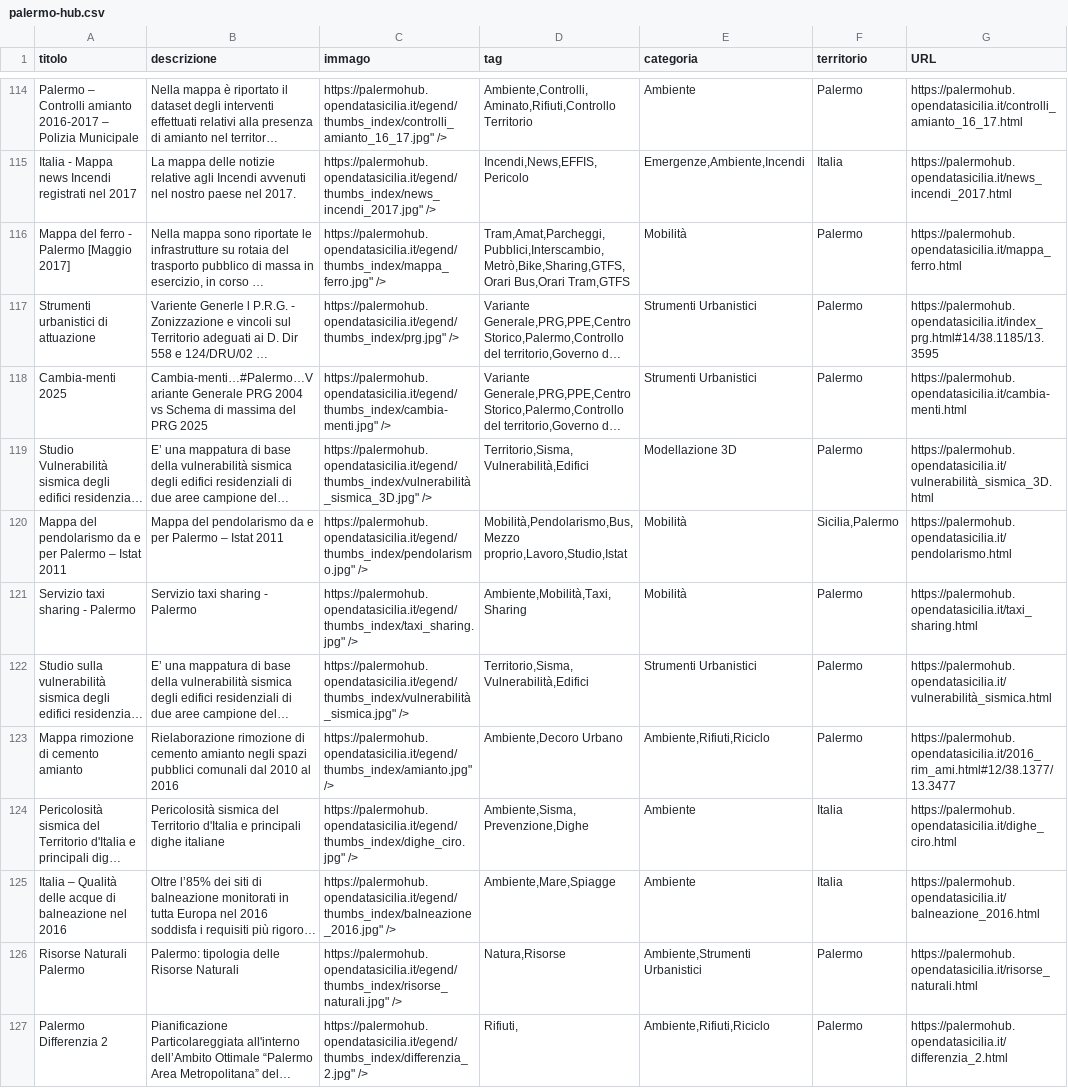
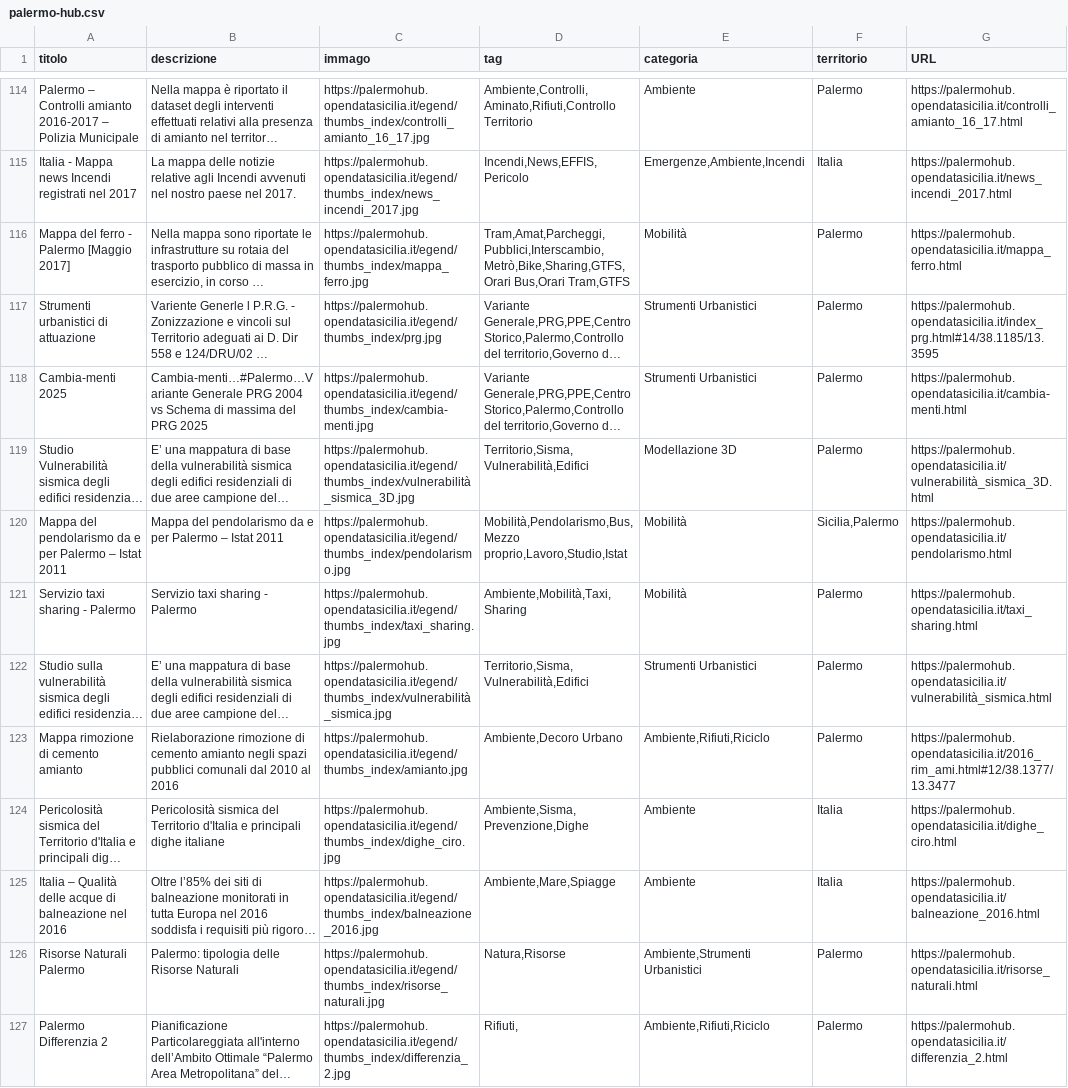
Before and after one commit to PalermoHub/Dashboard-Monitoraggio, a CSV file: dati-palermo-hub/palermo-hub.csv, drawn as a sheet; only a part is shown, gaps mark what is left out; long unchanged cells end in …; the diff covers the shown part only; the diff names each change by its address in the sheet, - before the commit and + after, or states it on an @@ line.

```diff
--- a/dati-palermo-hub/palermo-hub.csv
+++ b/dati-palermo-hub/palermo-hub.csv
-C114 (immago): https://palermohub.opendatasicilia.it/egend/thumbs_index/controlli_amianto_16_17.jpg" />
+C114 (immago): https://palermohub.opendatasicilia.it/egend/thumbs_index/controlli_amianto_16_17.jpg
-C115 (immago): https://palermohub.opendatasicilia.it/egend/thumbs_index/news_incendi_2017.jpg" />
+C115 (immago): https://palermohub.opendatasicilia.it/egend/thumbs_index/news_incendi_2017.jpg
-C116 (immago): https://palermohub.opendatasicilia.it/egend/thumbs_index/mappa_ferro.jpg" />
+C116 (immago): https://palermohub.opendatasicilia.it/egend/thumbs_index/mappa_ferro.jpg
-C117 (immago): https://palermohub.opendatasicilia.it/egend/thumbs_index/prg.jpg" />
+C117 (immago): https://palermohub.opendatasicilia.it/egend/thumbs_index/prg.jpg
-C118 (immago): https://palermohub.opendatasicilia.it/egend/thumbs_index/cambia-menti.jpg" />
+C118 (immago): https://palermohub.opendatasicilia.it/egend/thumbs_index/cambia-menti.jpg
-C119 (immago): https://palermohub.opendatasicilia.it/egend/thumbs_index/vulnerabilità_sismica_3D.jpg" />
+C119 (immago): https://palermohub.opendatasicilia.it/egend/thumbs_index/vulnerabilità_sismica_3D.jpg
-C120 (immago): https://palermohub.opendatasicilia.it/egend/thumbs_index/pendolarismo.jpg" />
+C120 (immago): https://palermohub.opendatasicilia.it/egend/thumbs_index/pendolarismo.jpg
-C121 (immago): https://palermohub.opendatasicilia.it/egend/thumbs_index/taxi_sharing.jpg" />
+C121 (immago): https://palermohub.opendatasicilia.it/egend/thumbs_index/taxi_sharing.jpg
-C122 (immago): https://palermohub.opendatasicilia.it/egend/thumbs_index/vulnerabilità_sismica.jpg" />
+C122 (immago): https://palermohub.opendatasicilia.it/egend/thumbs_index/vulnerabilità_sismica.jpg
-C123 (immago): https://palermohub.opendatasicilia.it/egend/thumbs_index/amianto.jpg" />
+C123 (immago): https://palermohub.opendatasicilia.it/egend/thumbs_index/amianto.jpg
-C124 (immago): https://palermohub.opendatasicilia.it/egend/thumbs_index/dighe_ciro.jpg" />
+C124 (immago): https://palermohub.opendatasicilia.it/egend/thumbs_index/dighe_ciro.jpg
-C125 (immago): https://palermohub.opendatasicilia.it/egend/thumbs_index/balneazione_2016.jpg" />
+C125 (immago): https://palermohub.opendatasicilia.it/egend/thumbs_index/balneazione_2016.jpg
-C126 (immago): https://palermohub.opendatasicilia.it/egend/thumbs_index/risorse_naturali.jpg" />
+C126 (immago): https://palermohub.opendatasicilia.it/egend/thumbs_index/risorse_naturali.jpg
-C127 (immago): https://palermohub.opendatasicilia.it/egend/thumbs_index/differenzia_2.jpg" />
+C127 (immago): https://palermohub.opendatasicilia.it/egend/thumbs_index/differenzia_2.jpg
```
Also changed, not shown: 90 edited cells elsewhere in this file, 1 other file.
